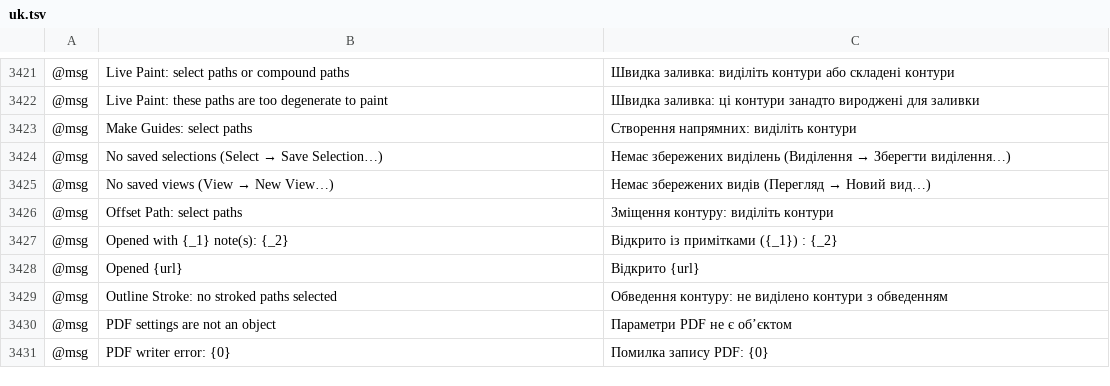
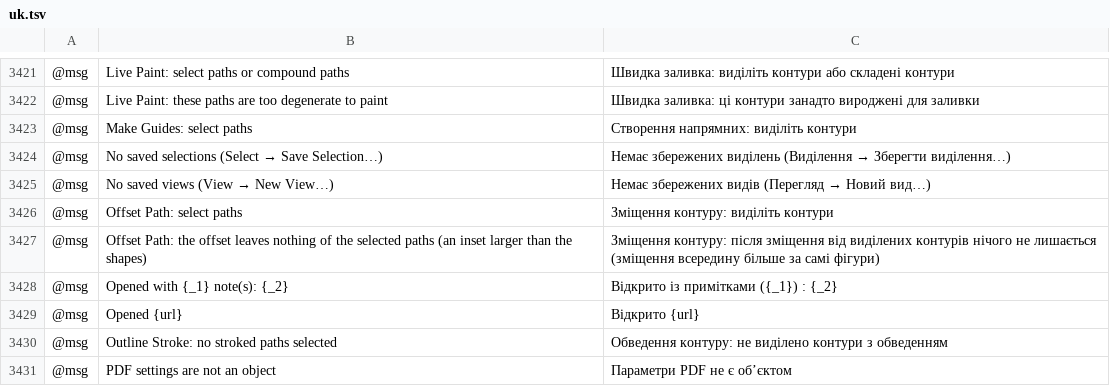
Before and after one commit to 00xJS/vectorcraft, a TSV file: crates/ui-egui/src/i18n/uk.tsv, drawn as a sheet; only a part is shown, gaps mark what is left out; the shorter side is filled out with more unchanged rows; the diff names each change by its address in the sheet, - before the commit and + after, or states it on an @@ line.

Commit message:
Offset Path: the new message in the catalogs that translate messages

```diff
--- a/crates/ui-egui/src/i18n/uk.tsv
+++ b/crates/ui-egui/src/i18n/uk.tsv
+row 3427: @msg | Offset Path: the offset leaves nothing of the selected paths (an inset larger than the shapes) | Зміщення контуру: після зміщення від виділених контурів нічого не лишається (зміщення всередину більше за самі фігури)
```
Also changed, not shown: crates/ui-egui/src/i18n/de.tsv, crates/ui-egui/src/i18n/es.tsv, 10 other files.
